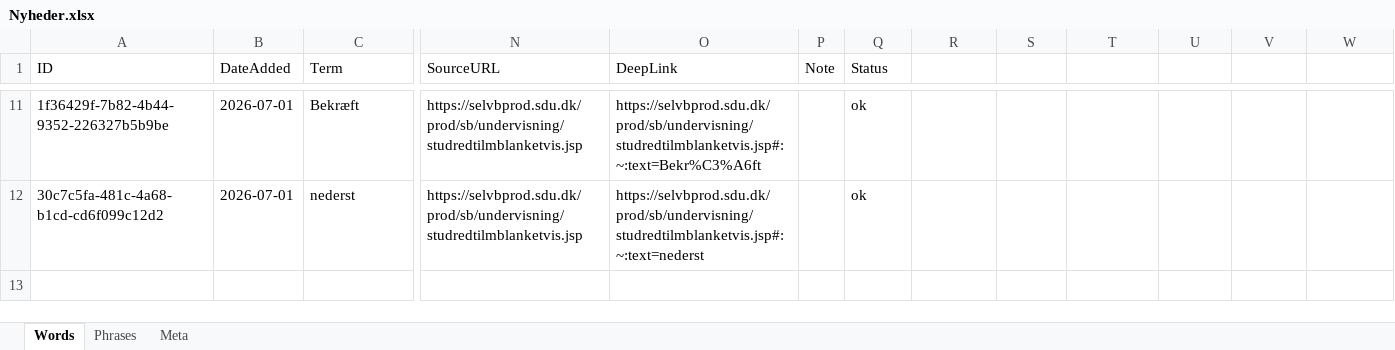
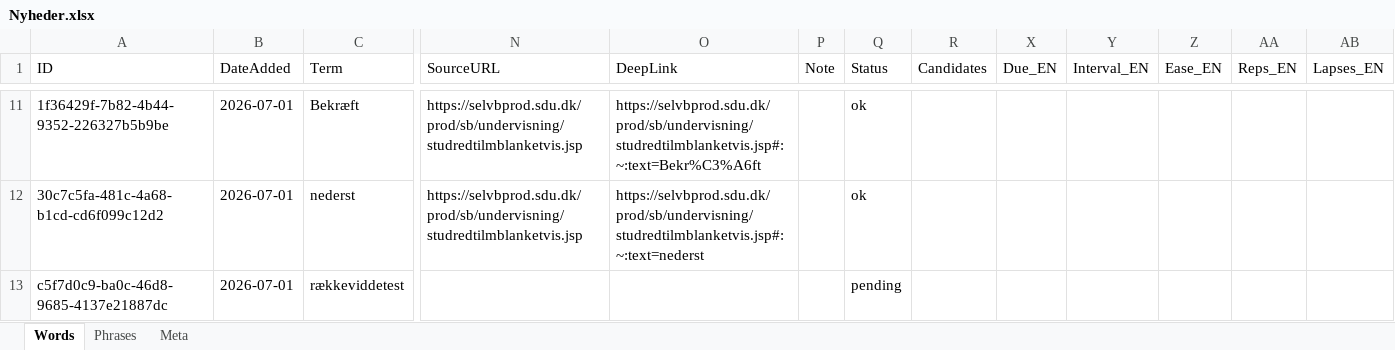
Before and after one commit to oopiooffioinolis/Roedspaette, an Excel workbook: sets/Nyheder.xlsx, sheet Words, drawn as a sheet; only a part is shown, gaps mark what is left out; values as stored, in another font and other column widths than the file's, no borders; addresses are those after the commit; rows hold the shown columns only; the diff names each change by its address in the sheet, - before the commit and + after, or states it on an @@ line.

Commit message:
Phone: add 1 in Nyheder.xlsx

```diff
--- a/sets/Nyheder.xlsx (sheet Words)
+++ b/sets/Nyheder.xlsx (sheet Words)
-R1: (empty)
+R1: Candidates
-X1: (empty)
+X1: Due_EN
-Y1: (empty)
+Y1: Interval_EN
-Z1: (empty)
+Z1: Ease_EN
-AA1: (empty)
+AA1: Reps_EN
-AB1: (empty)
+AB1: Lapses_EN
+row 13: c5f7d0c9-ba0c-46d8-9685-4137e21887dc | 2026-07-01 | rækkeviddetest |  |  |  | pending
```
